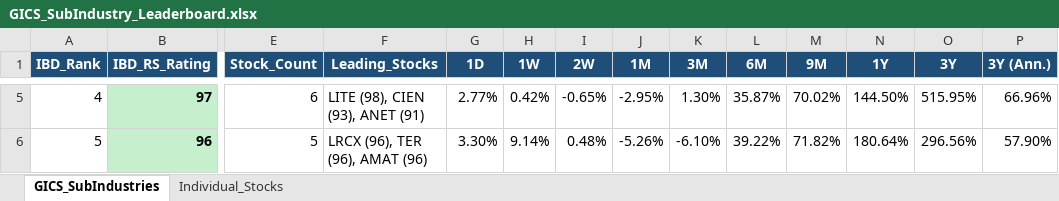
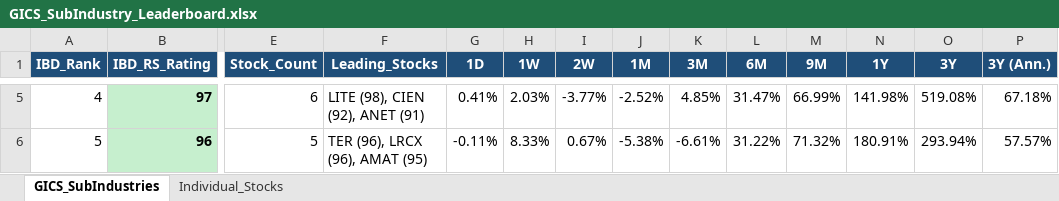
Before and after one commit to Jamesssurfer/GICS-Tracker, an Excel workbook: GICS_SubIndustry_Leaderboard.xlsx, sheet GICS_SubIndustries, drawn as a sheet; only a part is shown, gaps mark what is left out; values as stored, in another font and other column widths than the file's, no borders; the diff covers the shown part only; the diff names each change by its address in the sheet, - before the commit and + after, or states it on an @@ line.

```diff
--- a/GICS_SubIndustry_Leaderboard.xlsx (sheet GICS_SubIndustries)
+++ b/GICS_SubIndustry_Leaderboard.xlsx (sheet GICS_SubIndustries)
-F5 (Leading_Stocks): LITE (98), CIEN (93), ANET (91)
+F5 (Leading_Stocks): LITE (98), CIEN (92), ANET (91)
-G5 (1D): 2.77%
+G5 (1D): 0.41%
-H5 (1W): 0.42%
+H5 (1W): 2.03%
-I5 (2W): -0.65%
+I5 (2W): -3.77%
-J5 (1M): -2.95%
+J5 (1M): -2.52%
-K5 (3M): 1.30%
+K5 (3M): 4.85%
-L5 (6M): 35.87%
+L5 (6M): 31.47%
-M5 (9M): 70.02%
+M5 (9M): 66.99%
-N5 (1Y): 144.50%
+N5 (1Y): 141.98%
-O5 (3Y): 515.95%
+O5 (3Y): 519.08%
-P5 (3Y (Ann.)): 66.96%
+P5 (3Y (Ann.)): 67.18%
-F6 (Leading_Stocks): LRCX (96), TER (96), AMAT (96)
+F6 (Leading_Stocks): TER (96), LRCX (96), AMAT (95)
-G6 (1D): 3.30%
+G6 (1D): -0.11%
-H6 (1W): 9.14%
+H6 (1W): 8.33%
-I6 (2W): 0.48%
+I6 (2W): 0.67%
-J6 (1M): -5.26%
+J6 (1M): -5.38%
-K6 (3M): -6.10%
+K6 (3M): -6.61%
-L6 (6M): 39.22%
+L6 (6M): 31.22%
-M6 (9M): 71.82%
+M6 (9M): 71.32%
-N6 (1Y): 180.64%
+N6 (1Y): 180.91%
-O6 (3Y): 296.56%
+O6 (3Y): 293.94%
-P6 (3Y (Ann.)): 57.90%
+P6 (3Y (Ann.)): 57.57%
```
Also changed, not shown: 1642 edited cells elsewhere in this sheet, sheet Individual_Stocks.
